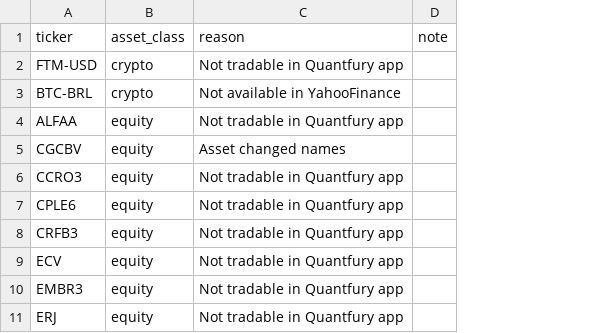
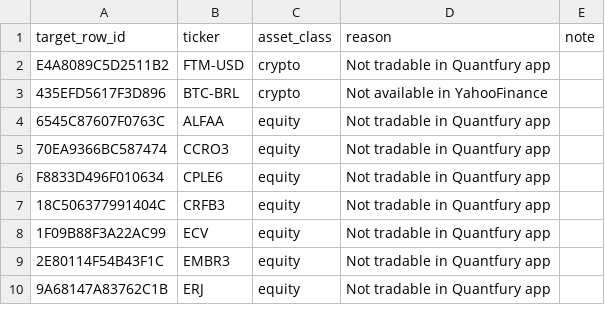
Before and after one commit to atorossian/alpha-edge, a CSV file: data/universe/asset_excluded.csv, drawn as a sheet; only a part is shown; removed rows and columns are numbered as before the commit, all else as after; the diff covers the shown part only; the diff names each change by its address in the sheet, - before the commit and + after, or states it on an @@ line.

Commit message:
Add ingest failure reports, universe and backtest
Add multiple ingest-failure CSV reports (2026-01-27 through 2026-02-02) and universe-audit outputs (collision/dedup files) to help diagnose data ingestion issues. Update universe data: modify asset_excluded, ingest_force_refresh, suggested_exclusions/overrides, triage_report, universe.csv and universe_overrides; add snapshots and universe_manual_additions and remove temporary/old .tmp/.snapshots files. Add example script (examples/record_trade_examples.sh). Introduce new backtest, market, portfolio and jobs modules along with CLI and core changes (new/modified src/alpha_edge modules including backtest, market, portfolio, jobs, and CLI pipeline command) and update various execution/reporting helpers to support new functionality. (Note: many compiled .pyc files and data CSVs added.)

```diff
--- a/data/universe/asset_excluded.csv
+++ b/data/universe/asset_excluded.csv
+column A (target_row_id), rows 2-10: E4A8089C5D2511B2 | 435EFD5617F3D896 | 6545C87607F0763C | 70EA9366BC587474 | F8833D496F010634 | 18C506377991404C | 1F09B88F3A22AC99 | 2E80114F54B43F1C | 9A68147A83762C1B
-row 5: CGCBV | equity | Asset changed names
```
Also changed, not shown: 7 added rows and 7 removed rows elsewhere in this file, data/universe/suggested_overrides.csv, data/universe/universe_overrides.csv, 54 other files.
